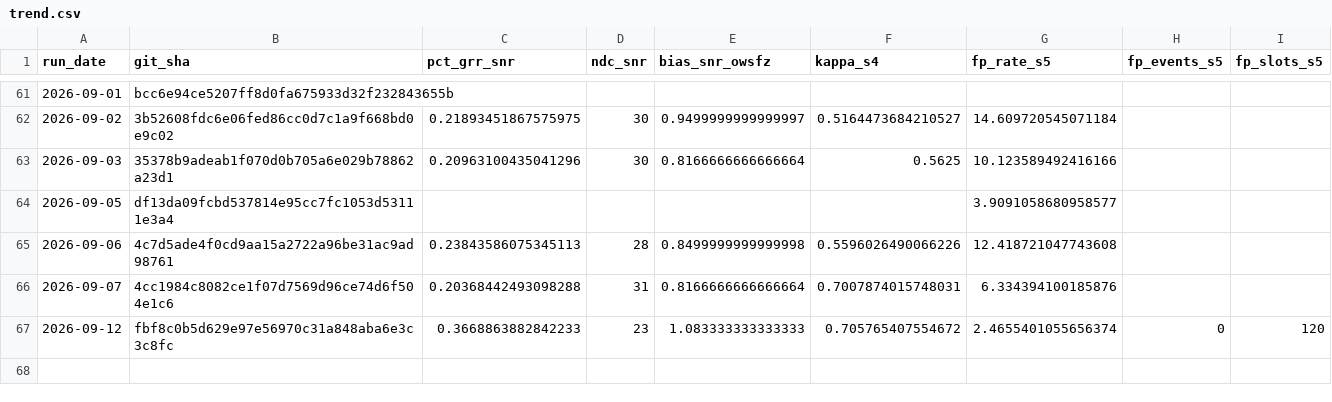
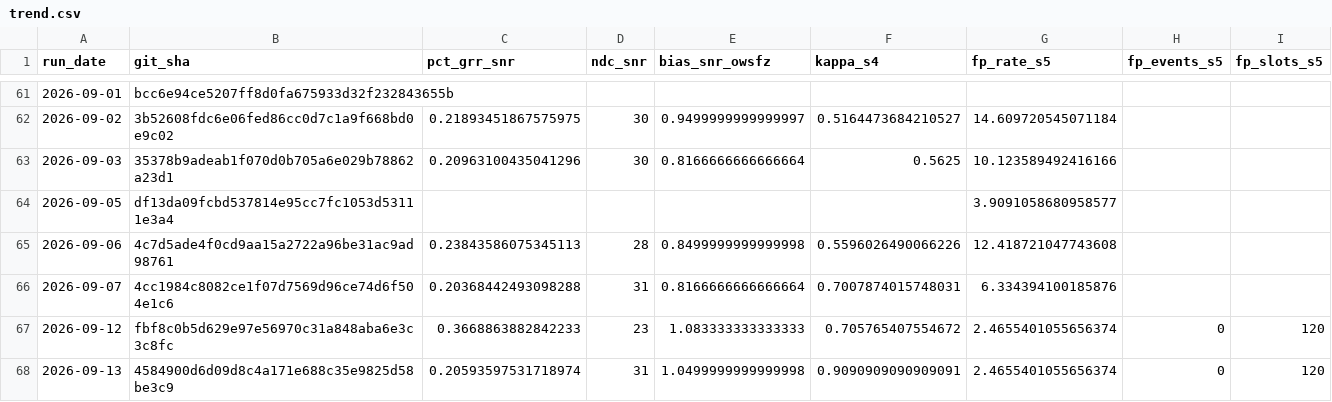
Before and after one commit to frank001/OpenWSFZ, a CSV file: qa/rr-study/trend.csv, drawn as a sheet; only a part is shown, gaps mark what is left out; the diff names each change by its address in the sheet, - before the commit and + after, or states it on an @@ line.

```diff
--- a/qa/rr-study/trend.csv
+++ b/qa/rr-study/trend.csv
+row 68: 2026-09-13 | 4584900d6d09d8c4a171e688c35e9825d58be3c9 | 0.20593597531718974 | 31 | 1.0499999999999998 | 0.9090909090909091 | 2.4655401055656374 | 0 | 120
```
Also changed, not shown: 13 other files.
